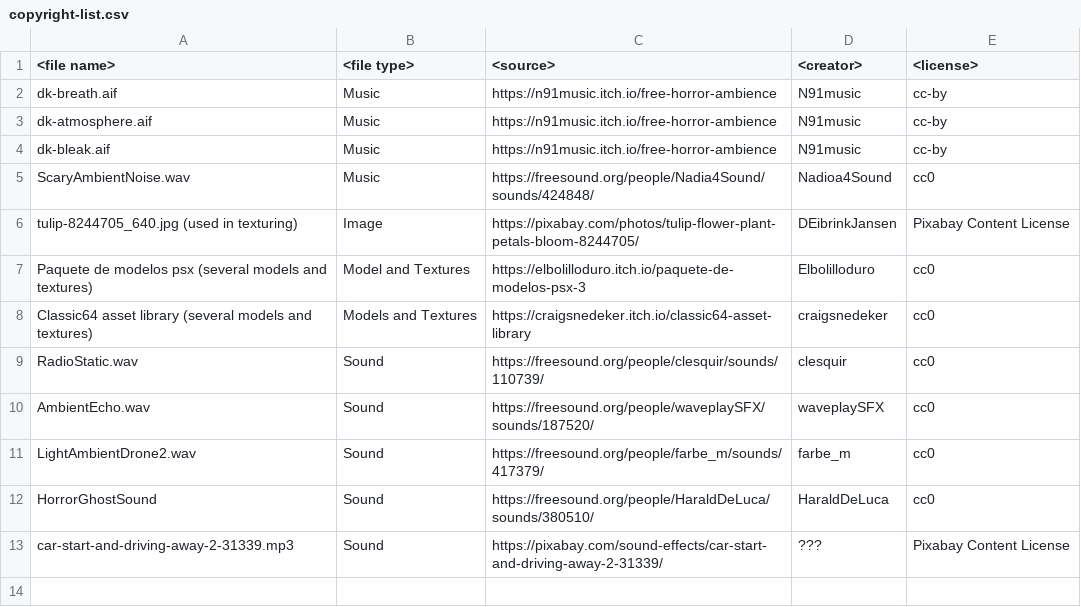
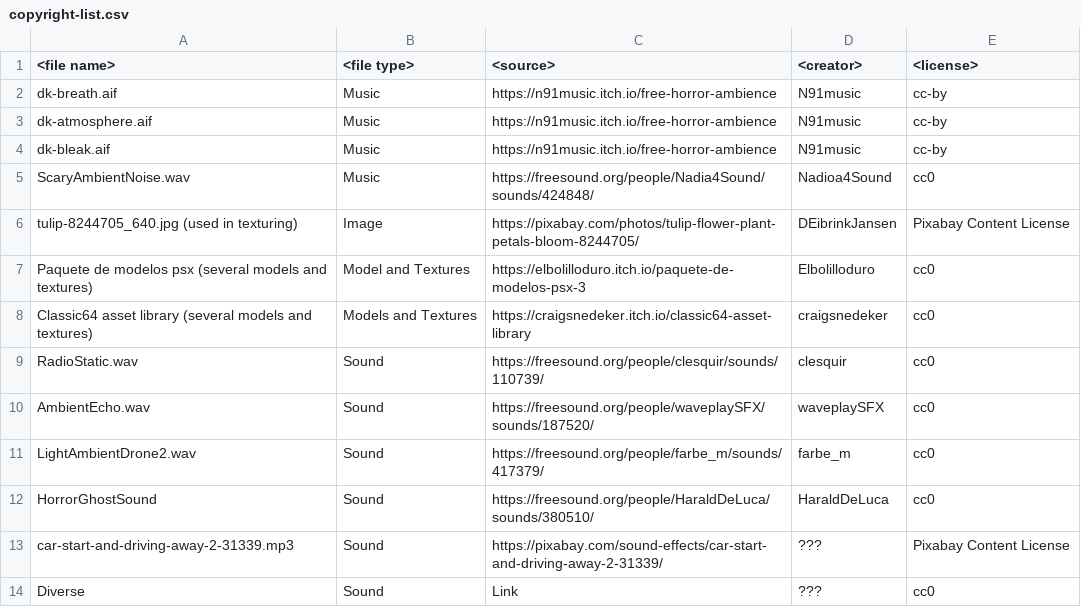
Before and after one commit to sunfl0w/OHNOMyCarBrokeDown, a CSV file: copyright-list.csv, drawn as a sheet; the diff names each change by its address in the sheet, - before the commit and + after, or states it on an @@ line.

Commit message:
Added new footstep sound

```diff
--- a/copyright-list.csv
+++ b/copyright-list.csv
+row 14: Diverse | Sound | Link | ??? | cc0
```
Also changed, not shown: 17 other files.
